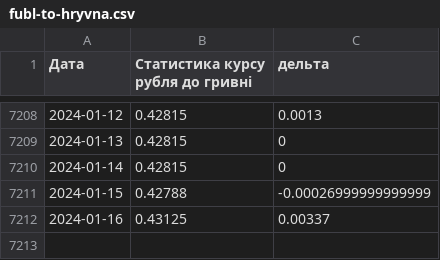
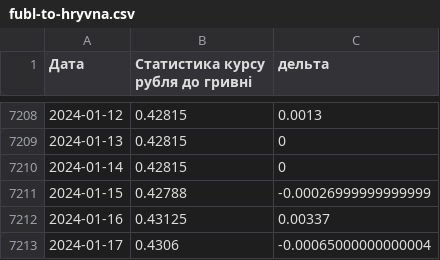
Before and after one commit to uadata/uadata, a CSV file: kurs-hryvni/fubl-to-hryvna.csv, drawn as a sheet; only a part is shown, gaps mark what is left out.

```diff
--- a/kurs-hryvni/fubl-to-hryvna.csv
+++ b/kurs-hryvni/fubl-to-hryvna.csv
@@ -7212 +7212,2 @@
 2024-01-16,0.43125,0.00337
+2024-01-17,0.4306,-0.00065000000000004
```
Also changed, not shown: kurs-hryvni.csv, kurs-hryvni/euro-to-hryvna.csv, 1 other file.
